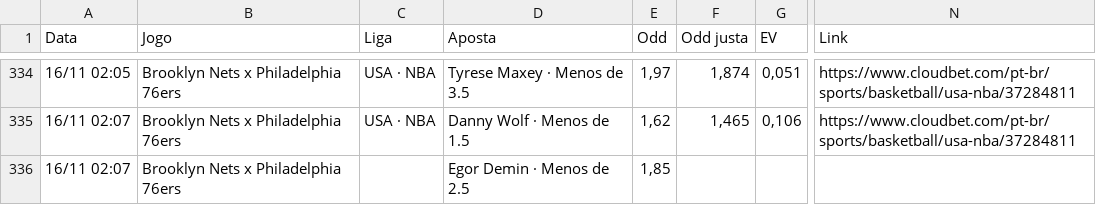
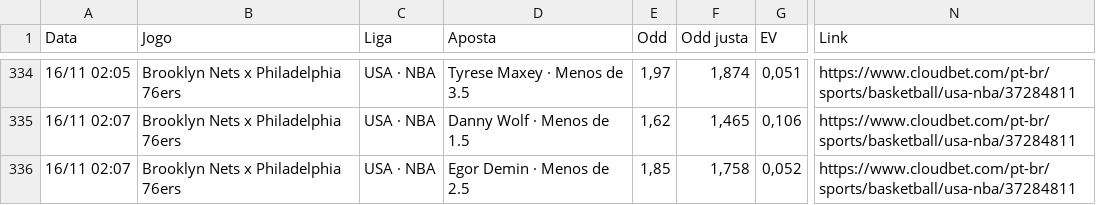
Before and after one commit to paterrx/apostas-espelho, a CSV file: apostas.csv, drawn as a sheet; only a part is shown, gaps mark what is left out; the diff names each change by its address in the sheet, - before the commit and + after, or states it on an @@ line.

Commit message:
espelho: sincroniza com o extrato
Co-authored-by: OpenBot <335604065+openbotgit[bot]@users.noreply.github.com>

```diff
--- a/apostas.csv
+++ b/apostas.csv
-C336 (Liga): (empty)
+C336 (Liga): USA · NBA
-F336 (Odd justa): (empty)
+F336 (Odd justa): 1,758
-G336 (EV): (empty)
+G336 (EV): 0,052
-N336 (Link): (empty)
+N336 (Link): https://www.cloudbet.com/pt-br/sports/basketball/usa-nba/37284811
```
